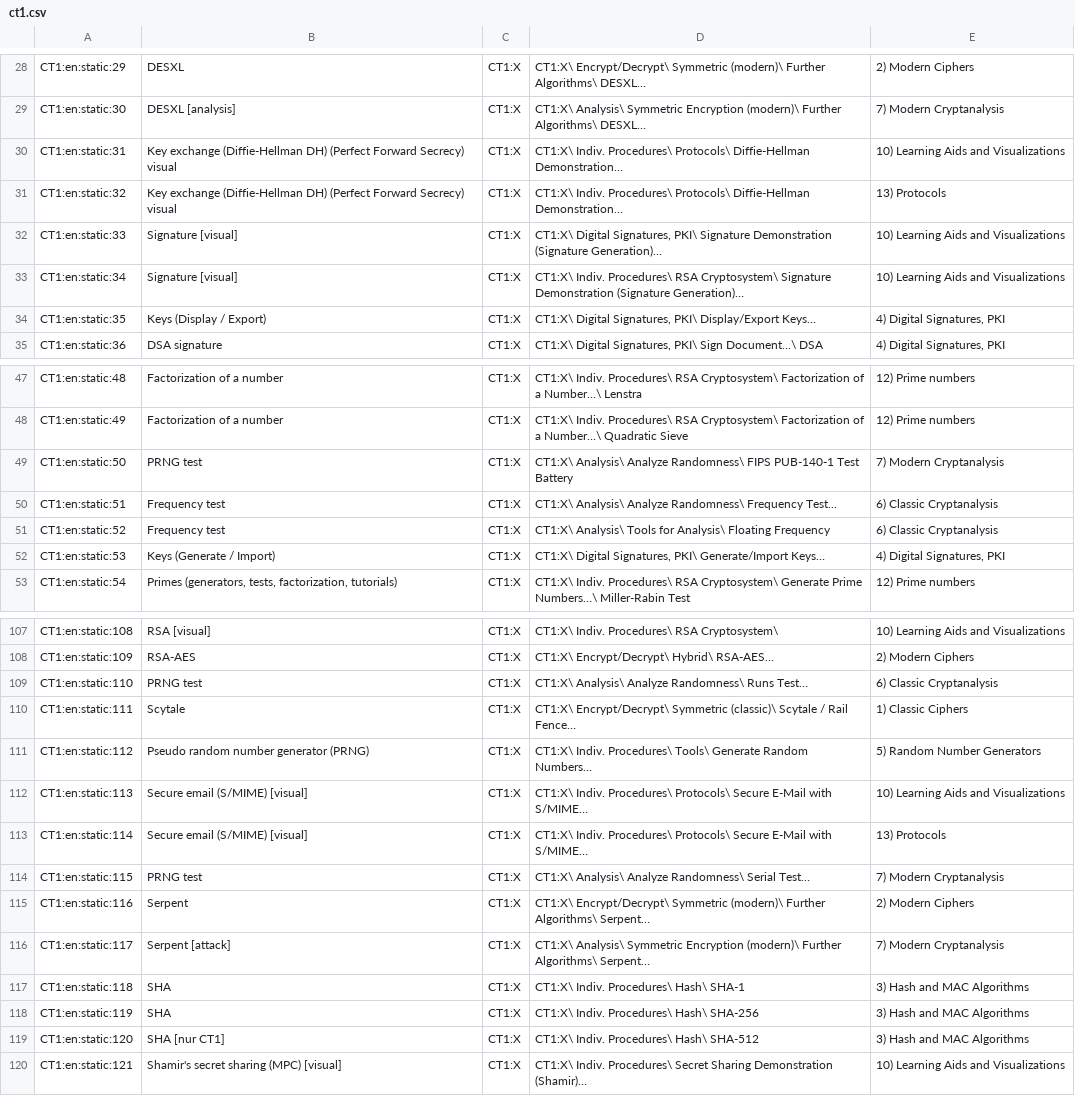
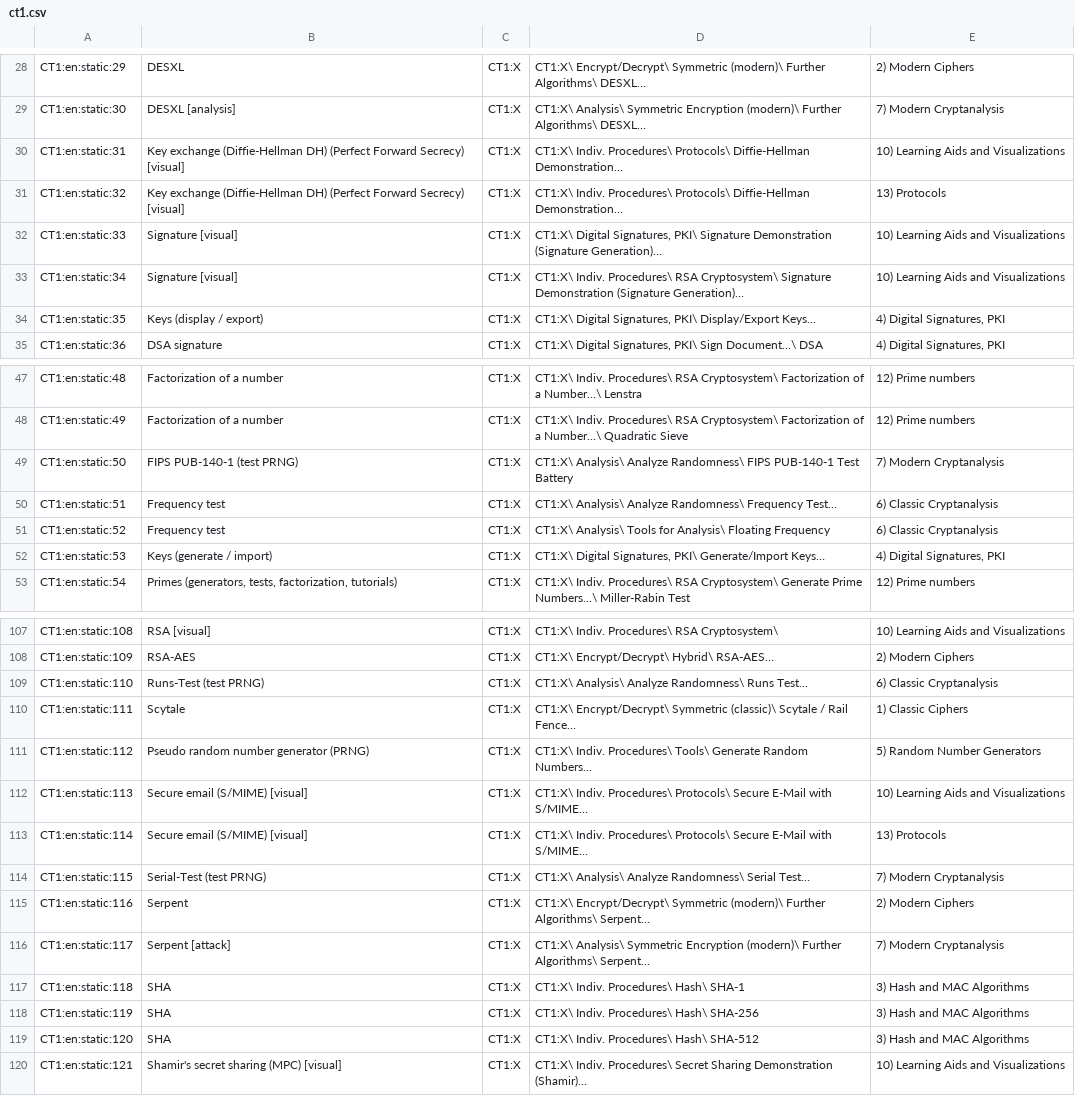
Before and after one commit to simlei/org.cryptool.functionlist, a CSV file: ws-static/data/en/scsv_webdump/ct1.csv, drawn as a sheet; only a part is shown, gaps mark what is left out; the diff covers the shown part only.

```diff
--- a/ws-static/data/en/scsv_webdump/ct1.csv
+++ b/ws-static/data/en/scsv_webdump/ct1.csv
@@ -29,7 +29,7 @@ CT1:en:static:29;DESXL;CT1:X;CT1:X\ Encrypt/Decrypt\ Symmetric (modern)\ Further
 CT1:en:static:30;DESXL [analysis];CT1:X;CT1:X\ Analysis\ Symmetric Encryption (modern)\ Further Algorithms\ DESXL…;7) Modern Cryptanalysis
-CT1:en:static:31;Key exchange (Diffie-Hellman DH) (Perfect Forward Secrecy) visual;CT1:X;CT1:X\ Indiv. Procedures\ Protocols\ Diffie-Hellman Demonstration…;10) Learning Aids and Visualizations
-CT1:en:static:32;Key exchange (Diffie-Hellman DH) (Perfect Forward Secrecy) visual;CT1:X;CT1:X\ Indiv. Procedures\ Protocols\ Diffie-Hellman Demonstration…;13) Protocols
+CT1:en:static:31;Key exchange (Diffie-Hellman DH) (Perfect Forward Secrecy) [visual];CT1:X;CT1:X\ Indiv. Procedures\ Protocols\ Diffie-Hellman Demonstration…;10) Learning Aids and Visualizations
+CT1:en:static:32;Key exchange (Diffie-Hellman DH) (Perfect Forward Secrecy) [visual];CT1:X;CT1:X\ Indiv. Procedures\ Protocols\ Diffie-Hellman Demonstration…;13) Protocols
 CT1:en:static:33;Signature [visual];CT1:X;CT1:X\ Digital Signatures, PKI\ Signature Demonstration (Signature Generation)…;10) Learning Aids and Visualizations
 CT1:en:static:34;Signature [visual];CT1:X;CT1:X\ Indiv. Procedures\ RSA Cryptosystem\ Signature Demonstration (Signature Generation)…;10) Learning Aids and Visualizations
-CT1:en:static:35;Keys (Display / Export);CT1:X;CT1:X\ Digital Signatures, PKI\ Display/Export Keys…;4) Digital Signatures, PKI
+CT1:en:static:35;Keys (display / export);CT1:X;CT1:X\ Digital Signatures, PKI\ Display/Export Keys…;4) Digital Signatures, PKI
 CT1:en:static:36;DSA signature;CT1:X;CT1:X\ Digital Signatures, PKI\ Sign Document...\ DSA;4) Digital Signatures, PKI
@@ -48,6 +48,6 @@ CT1:en:static:48;Factorization of a number;CT1:X;CT1:X\ Indiv. Procedures\ RSA C
 CT1:en:static:49;Factorization of a number;CT1:X;CT1:X\ Indiv. Procedures\ RSA Cryptosystem\ Factorization of a Number…\ Quadratic Sieve;12) Prime numbers
-CT1:en:static:50;PRNG test;CT1:X;CT1:X\ Analysis\ Analyze Randomness\ FIPS PUB-140-1 Test Battery;7) Modern Cryptanalysis
+CT1:en:static:50;FIPS PUB-140-1 (test PRNG);CT1:X;CT1:X\ Analysis\ Analyze Randomness\ FIPS PUB-140-1 Test Battery;7) Modern Cryptanalysis
 CT1:en:static:51;Frequency test;CT1:X;CT1:X\ Analysis\ Analyze Randomness\ Frequency Test...;6) Classic Cryptanalysis
 CT1:en:static:52;Frequency test;CT1:X;CT1:X\ Analysis\ Tools for Analysis\ Floating Frequency;6) Classic Cryptanalysis
-CT1:en:static:53;Keys (Generate / Import);CT1:X;CT1:X\ Digital Signatures, PKI\ Generate/Import Keys…;4) Digital Signatures, PKI
+CT1:en:static:53;Keys (generate / import);CT1:X;CT1:X\ Digital Signatures, PKI\ Generate/Import Keys…;4) Digital Signatures, PKI
 CT1:en:static:54;Primes (generators, tests, factorization, tutorials);CT1:X;CT1:X\ Indiv. Procedures\ RSA Cryptosystem\ Generate Prime Numbers…\ Miller-Rabin Test;12) Prime numbers
@@ -108,3 +108,3 @@ CT1:en:static:108;RSA [visual];CT1:X;CT1:X\ Indiv. Procedures\ RSA Cryptosystem\
 CT1:en:static:109;RSA-AES;CT1:X;CT1:X\ Encrypt/Decrypt\ Hybrid\ RSA-AES…;2) Modern Ciphers
-CT1:en:static:110;PRNG test;CT1:X;CT1:X\ Analysis\ Analyze Randomness\ Runs Test…;6) Classic Cryptanalysis
+CT1:en:static:110;Runs-Test (test PRNG);CT1:X;CT1:X\ Analysis\ Analyze Randomness\ Runs Test…;6) Classic Cryptanalysis
 CT1:en:static:111;Scytale;CT1:X;CT1:X\ Encrypt/Decrypt\ Symmetric (classic)\ Scytale / Rail Fence…;1) Classic Ciphers
@@ -113,3 +113,3 @@ CT1:en:static:113;Secure email (S/MIME) [visual];CT1:X;CT1:X\ Indiv. Procedures\
 CT1:en:static:114;Secure email (S/MIME) [visual];CT1:X;CT1:X\ Indiv. Procedures\ Protocols\ Secure E-Mail with S/MIME…;13) Protocols
-CT1:en:static:115;PRNG test;CT1:X;CT1:X\ Analysis\ Analyze Randomness\ Serial Test…;7) Modern Cryptanalysis
+CT1:en:static:115;Serial-Test (test PRNG);CT1:X;CT1:X\ Analysis\ Analyze Randomness\ Serial Test…;7) Modern Cryptanalysis
 CT1:en:static:116;Serpent;CT1:X;CT1:X\ Encrypt/Decrypt\ Symmetric (modern)\ Further Algorithms\ Serpent…;2) Modern Ciphers
@@ -118,3 +118,3 @@ CT1:en:static:118;SHA;CT1:X;CT1:X\ Indiv. Procedures\ Hash\ SHA-1;3) Hash and MA
 CT1:en:static:119;SHA;CT1:X;CT1:X\ Indiv. Procedures\ Hash\ SHA-256;3) Hash and MAC Algorithms
-CT1:en:static:120;SHA [nur CT1];CT1:X;CT1:X\ Indiv. Procedures\ Hash\ SHA-512;3) Hash and MAC Algorithms
+CT1:en:static:120;SHA;CT1:X;CT1:X\ Indiv. Procedures\ Hash\ SHA-512;3) Hash and MAC Algorithms
 CT1:en:static:121;Shamir's secret sharing (MPC) [visual];CT1:X;CT1:X\ Indiv. Procedures\ Secret Sharing Demonstration (Shamir)…;10) Learning Aids and Visualizations
```
Also changed, not shown: 4 edited cells elsewhere in this file, ws-static/data/de/scsv_webdump/ct1.csv, ws-static/data/en/scsv_webdump/cto.csv, 7 other files.
